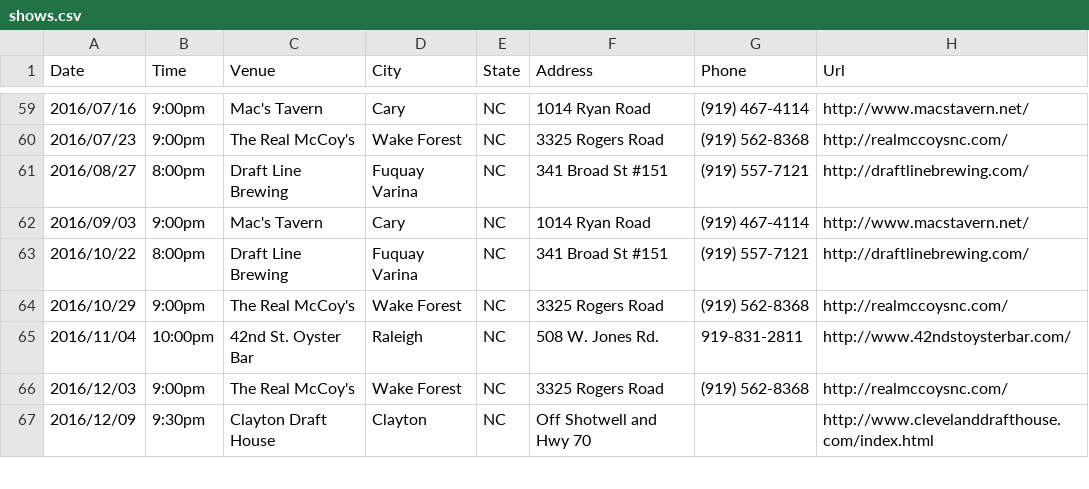
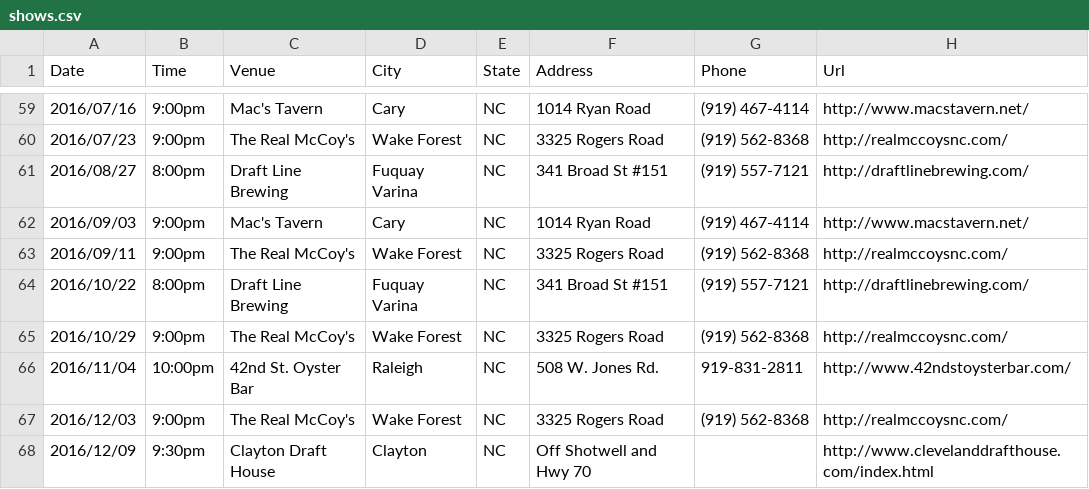
Before and after one commit to teamolympusgames/redlinenc, a CSV file: _data/shows.csv, drawn as a sheet; only a part is shown, gaps mark what is left out; the diff names each change by its address in the sheet, - before the commit and + after, or states it on an @@ line.

Commit message:
Update shows.csv

```diff
--- a/_data/shows.csv
+++ b/_data/shows.csv
+row 63: 2016/09/11 | 9:00pm | The Real McCoy's | Wake Forest | NC | 3325 Rogers Road | (919) 562-8368 | http://realmccoysnc.com/
```
